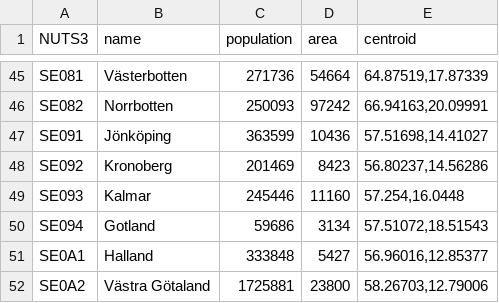
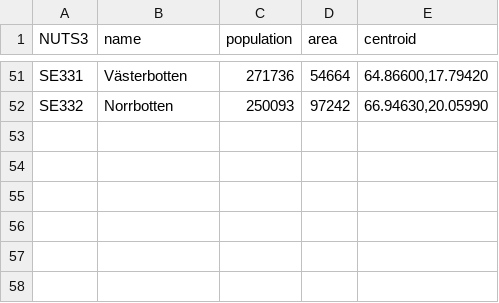
Before and after one commit to martinbenes1996/732A76, a CSV file: data/regions.csv, drawn as a sheet; only a part is shown, gaps mark what is left out; removed rows and columns are numbered as before the commit, all else as after; the diff covers the shown part only; the diff names each change by its address in the sheet, - before the commit and + after, or states it on an @@ line.

```diff
--- a/data/regions.csv
+++ b/data/regions.csv
-A51 (NUTS3): SE081
+A51 (NUTS3): SE331
-E51 (centroid): 64.87519,17.87339
+E51 (centroid): 64.86600,17.79420
-A52 (NUTS3): SE082
+A52 (NUTS3): SE332
-E52 (centroid): 66.94163,20.09991
+E52 (centroid): 66.94630,20.05990
-row 47: SE091 | Jönköping | 363599 | 10436 | 57.51698,14.41027
-row 48: SE092 | Kronoberg | 201469 | 8423 | 56.80237,14.56286
-row 49: SE093 | Kalmar | 245446 | 11160 | 57.254,16.0448
-row 50: SE094 | Gotland | 59686 | 3134 | 57.51072,18.51543
-row 51: SE0A1 | Halland | 333848 | 5427 | 56.96016,12.85377
-row 52: SE0A2 | Västra Götaland | 1725881 | 23800 | 58.26703,12.79006
```
Also changed, not shown: 6 added rows and 26 edited cells elsewhere in this file, 22 other files.
